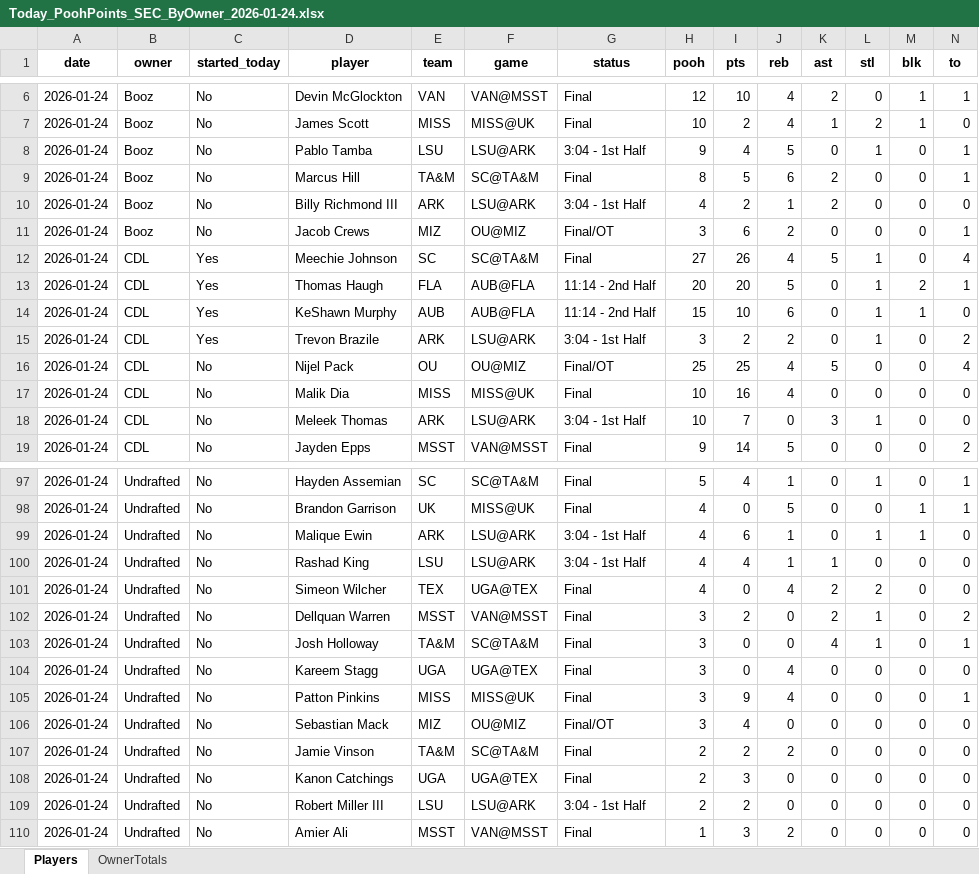
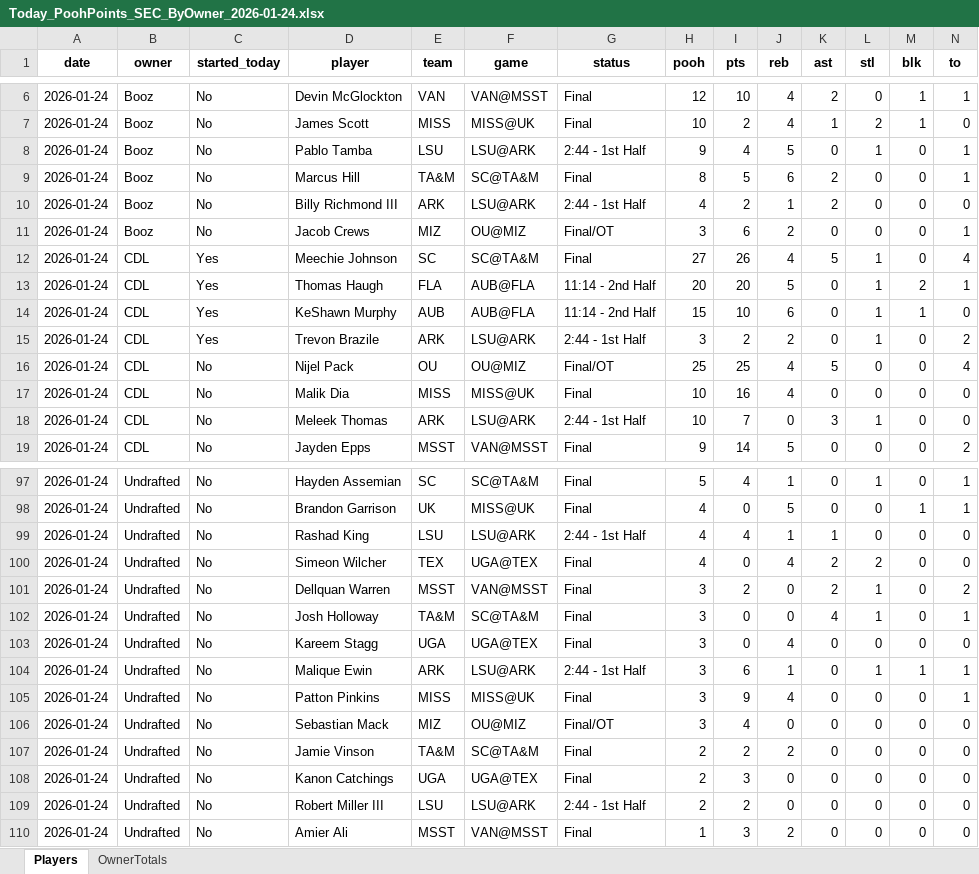
Before and after one commit to hal9000moncrief-dotcom/pooh-points, an Excel workbook: docs/Today_PoohPoints_SEC_ByOwner_2026-01-24.xlsx, sheet Players, drawn as a sheet; only a part is shown, gaps mark what is left out; values as stored, in another font and other column widths than the file's, no borders; removed rows and columns are numbered as before the commit, all else as after; rows hold the shown columns only; the diff covers the shown part only; the diff names each change by its address in the sheet, - before the commit and + after, or states it on an @@ line.

Commit message:
Update Pooh Points site

```diff
--- a/docs/Today_PoohPoints_SEC_ByOwner_2026-01-24.xlsx (sheet Players)
+++ b/docs/Today_PoohPoints_SEC_ByOwner_2026-01-24.xlsx (sheet Players)
-G8 (status): 3:04 - 1st Half
+G8 (status): 2:44 - 1st Half
-G10 (status): 3:04 - 1st Half
+G10 (status): 2:44 - 1st Half
-G15 (status): 3:04 - 1st Half
+G15 (status): 2:44 - 1st Half
-G18 (status): 3:04 - 1st Half
+G18 (status): 2:44 - 1st Half
-row 99: 2026-01-24 | Undrafted | No | Malique Ewin | ARK | LSU@ARK | 3:04 - 1st Half | 4 | 6 | 1 | 0 | 1 | 1 | 0
-G99 (status): 3:04 - 1st Half
+G99 (status): 2:44 - 1st Half
+row 104: 2026-01-24 | Undrafted | No | Malique Ewin | ARK | LSU@ARK | 2:44 - 1st Half | 3 | 6 | 1 | 0 | 1 | 1 | 1
-G109 (status): 3:04 - 1st Half
+G109 (status): 2:44 - 1st Half
```
Also changed, not shown: 10 edited cells elsewhere in this sheet, 1 other file.
